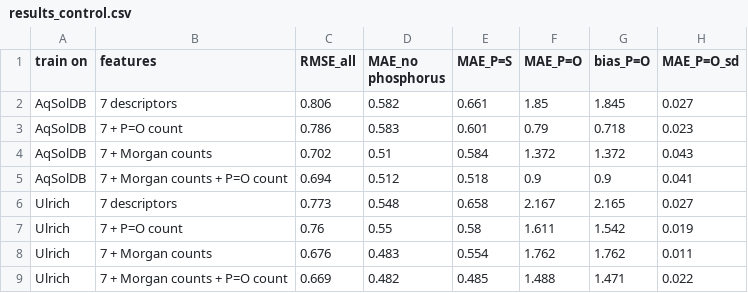
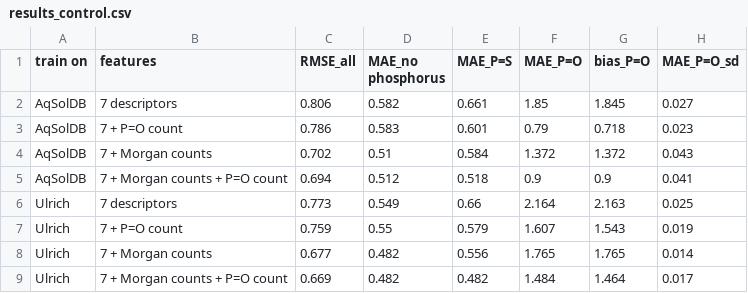
Before and after one commit to Ash679-ux/chem-ml-solubility, a CSV file: results_control.csv, drawn as a sheet.

```diff
--- a/results_control.csv
+++ b/results_control.csv
@@ -5,5 +5,5 @@ AqSolDB,7 + Morgan counts,0.702,0.51,0.584,1.372,1.372,0.043
 AqSolDB,7 + Morgan counts + P=O count,0.694,0.512,0.518,0.9,0.9,0.041
-Ulrich,7 descriptors,0.773,0.548,0.658,2.167,2.165,0.027
-Ulrich,7 + P=O count,0.76,0.55,0.58,1.611,1.542,0.019
-Ulrich,7 + Morgan counts,0.676,0.483,0.554,1.762,1.762,0.011
-Ulrich,7 + Morgan counts + P=O count,0.669,0.482,0.485,1.488,1.471,0.022
+Ulrich,7 descriptors,0.773,0.549,0.66,2.164,2.163,0.025
+Ulrich,7 + P=O count,0.759,0.55,0.579,1.607,1.543,0.019
+Ulrich,7 + Morgan counts,0.677,0.482,0.556,1.765,1.765,0.014
+Ulrich,7 + Morgan counts + P=O count,0.669,0.482,0.482,1.484,1.464,0.017
```
Also changed, not shown: results_control_ulrich.csv, results_external.csv, 5 other files.
